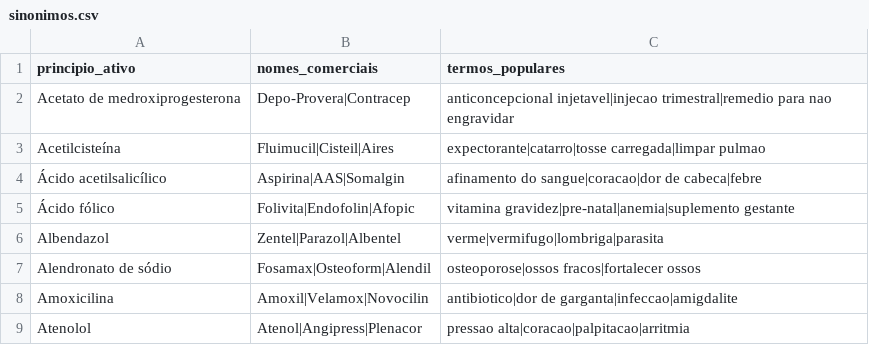
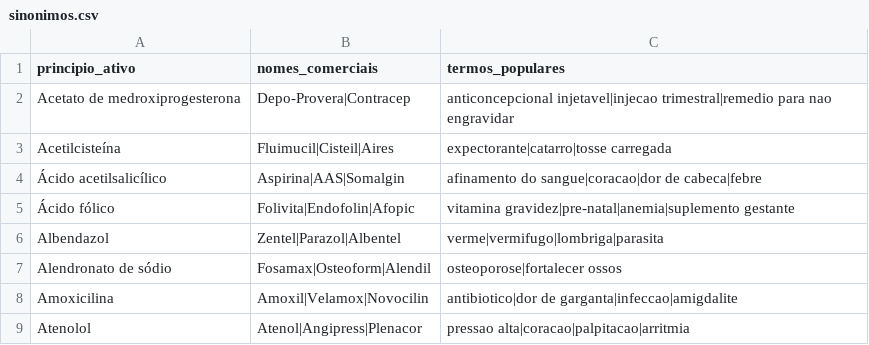
Before and after one commit to MarcoCorreaz/OndePego, a CSV file: fontes/sinonimos.csv, drawn as a sheet; only a part is shown.

```diff
--- a/fontes/sinonimos.csv
+++ b/fontes/sinonimos.csv
@@ -2,3 +2,3 @@ principio_ativo;nomes_comerciais;termos_populares
 Acetato de medroxiprogesterona;Depo-Provera|Contracep;anticoncepcional injetavel|injecao trimestral|remedio para nao engravidar
-Acetilcisteína;Fluimucil|Cisteil|Aires;expectorante|catarro|tosse carregada|limpar pulmao
+Acetilcisteína;Fluimucil|Cisteil|Aires;expectorante|catarro|tosse carregada
 Ácido acetilsalicílico;Aspirina|AAS|Somalgin;afinamento do sangue|coracao|dor de cabeca|febre
@@ -6,3 +6,3 @@ Acetilcisteína;Fluimucil|Cisteil|Aires;expectorante|catarro|tosse carregada|lim
 Albendazol;Zentel|Parazol|Albentel;verme|vermifugo|lombriga|parasita
-Alendronato de sódio;Fosamax|Osteoform|Alendil;osteoporose|ossos fracos|fortalecer ossos
+Alendronato de sódio;Fosamax|Osteoform|Alendil;osteoporose|fortalecer ossos
 Amoxicilina;Amoxil|Velamox|Novocilin;antibiotico|dor de garganta|infeccao|amigdalite
```
Also changed, not shown: fontes/remume.csv, 42 other files.
